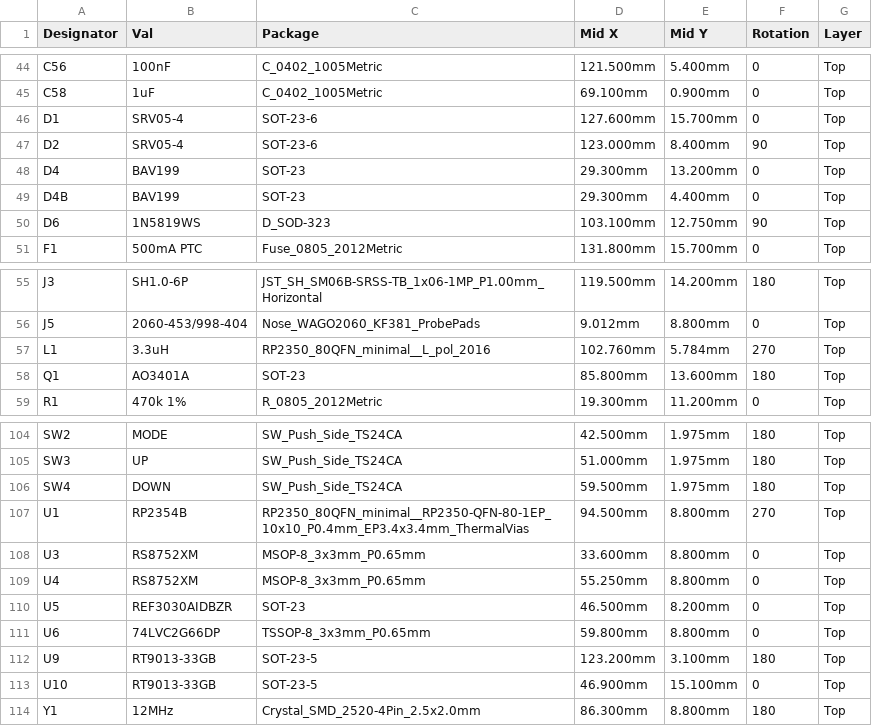
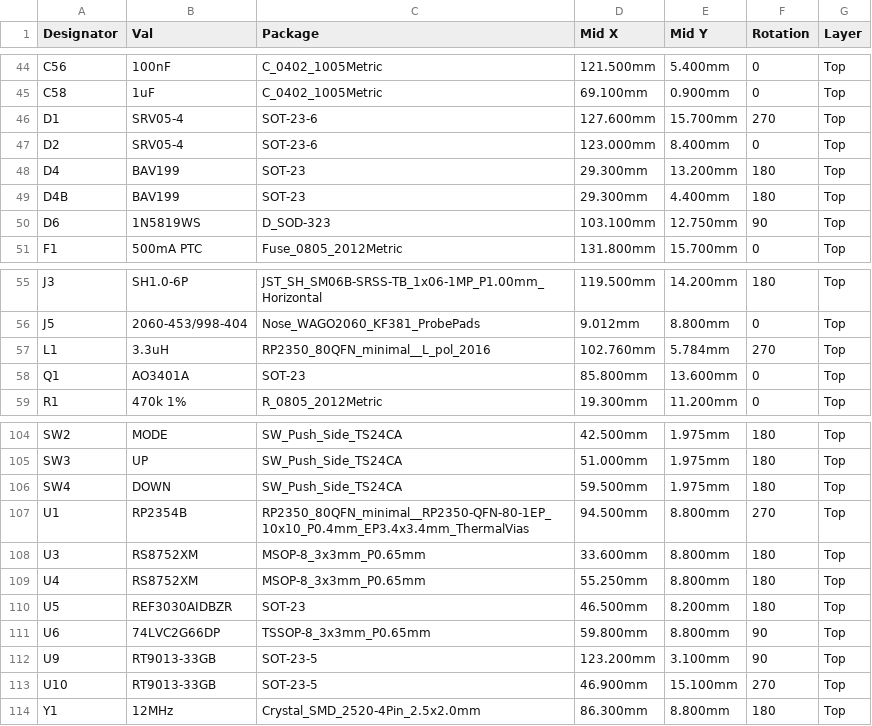
Before and after one commit to clowrey/probepen-ai, a CSV file: hw/out/jlc/cpl.csv, drawn as a sheet; only a part is shown, gaps mark what is left out.

Commit message:
JLC placement rotations corrected after checking every polarized part in the JLC placement viewer (SOT-23 180, SOT-23-5/6 270, MSOP-8 270, TSSOP-8 180); README: real JLC quote for 30 boards (307.89 USD incl. shipping), ordering notes, AD9288 sources

```diff
--- a/hw/out/jlc/cpl.csv
+++ b/hw/out/jlc/cpl.csv
@@ -45,6 +45,6 @@ C56,100nF,C_0402_1005Metric,121.500mm,5.400mm,0,Top
 C58,1uF,C_0402_1005Metric,69.100mm,0.900mm,0,Top
-D1,SRV05-4,SOT-23-6,127.600mm,15.700mm,0,Top
-D2,SRV05-4,SOT-23-6,123.000mm,8.400mm,90,Top
-D4,BAV199,SOT-23,29.300mm,13.200mm,0,Top
-D4B,BAV199,SOT-23,29.300mm,4.400mm,0,Top
+D1,SRV05-4,SOT-23-6,127.600mm,15.700mm,270,Top
+D2,SRV05-4,SOT-23-6,123.000mm,8.400mm,0,Top
+D4,BAV199,SOT-23,29.300mm,13.200mm,180,Top
+D4B,BAV199,SOT-23,29.300mm,4.400mm,180,Top
 D6,1N5819WS,D_SOD-323,103.100mm,12.750mm,90,Top
@@ -57,3 +57,3 @@ J5,2060-453/998-404,Nose_WAGO2060_KF381_ProbePads,9.012mm,8.800mm,0,Top
 L1,3.3uH,RP2350_80QFN_minimal__L_pol_2016,102.760mm,5.784mm,270,Top
-Q1,AO3401A,SOT-23,85.800mm,13.600mm,180,Top
+Q1,AO3401A,SOT-23,85.800mm,13.600mm,0,Top
 R1,470k 1%,R_0805_2012Metric,19.300mm,11.200mm,0,Top
@@ -107,8 +107,8 @@ SW4,DOWN,SW_Push_Side_TS24CA,59.500mm,1.975mm,180,Top
 U1,RP2354B,RP2350_80QFN_minimal__RP2350-QFN-80-1EP_10x10_P0.4mm_EP3.4x3.4mm_ThermalVias,94.500mm,8.800mm,270,Top
-U3,RS8752XM,MSOP-8_3x3mm_P0.65mm,33.600mm,8.800mm,0,Top
-U4,RS8752XM,MSOP-8_3x3mm_P0.65mm,55.250mm,8.800mm,0,Top
-U5,REF3030AIDBZR,SOT-23,46.500mm,8.200mm,0,Top
-U6,74LVC2G66DP,TSSOP-8_3x3mm_P0.65mm,59.800mm,8.800mm,0,Top
-U9,RT9013-33GB,SOT-23-5,123.200mm,3.100mm,180,Top
-U10,RT9013-33GB,SOT-23-5,46.900mm,15.100mm,0,Top
+U3,RS8752XM,MSOP-8_3x3mm_P0.65mm,33.600mm,8.800mm,180,Top
+U4,RS8752XM,MSOP-8_3x3mm_P0.65mm,55.250mm,8.800mm,180,Top
+U5,REF3030AIDBZR,SOT-23,46.500mm,8.200mm,180,Top
+U6,74LVC2G66DP,TSSOP-8_3x3mm_P0.65mm,59.800mm,8.800mm,90,Top
+U9,RT9013-33GB,SOT-23-5,123.200mm,3.100mm,90,Top
+U10,RT9013-33GB,SOT-23-5,46.900mm,15.100mm,270,Top
 Y1,12MHz,Crystal_SMD_2520-4Pin_2.5x2.0mm,86.300mm,8.800mm,180,Top
```
Also changed, not shown: 3 other files.
